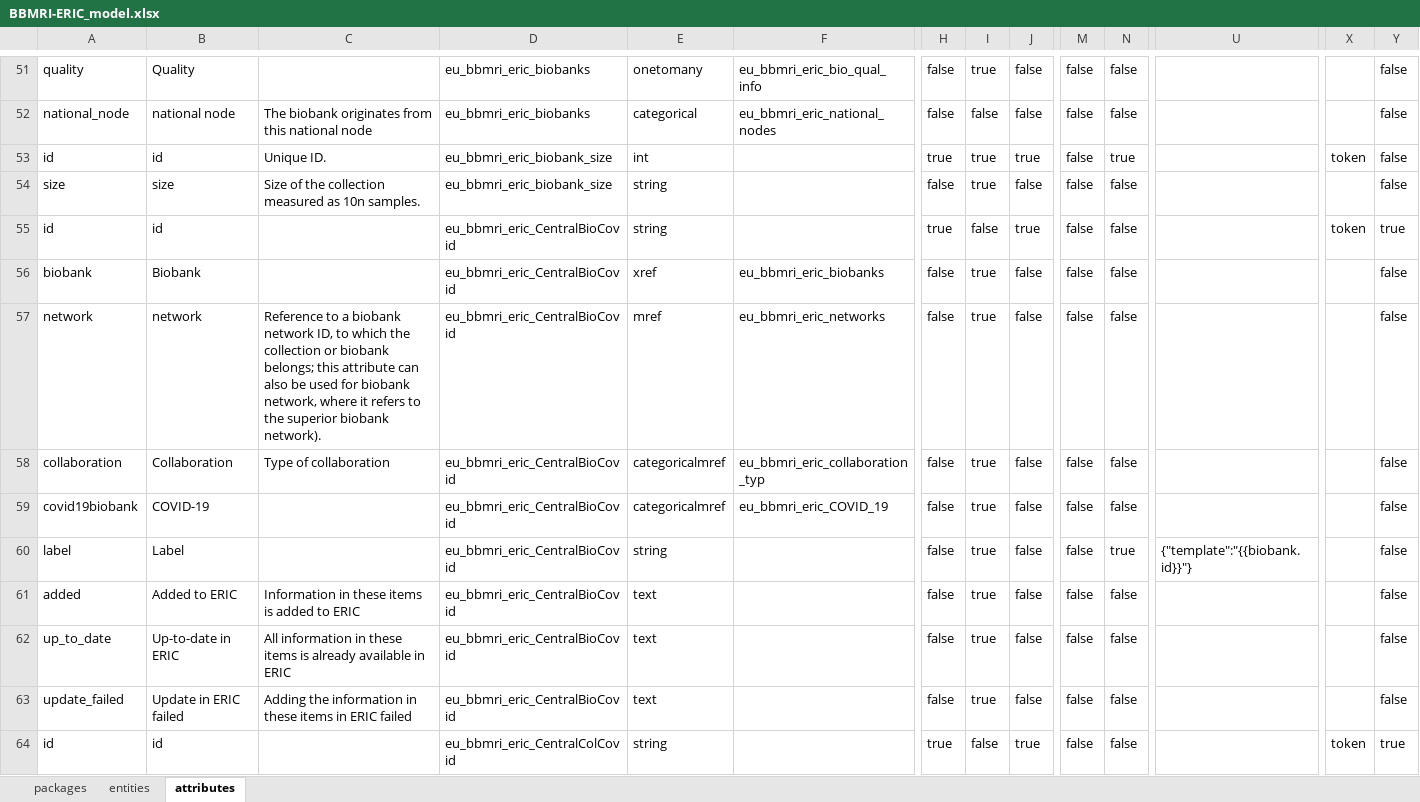
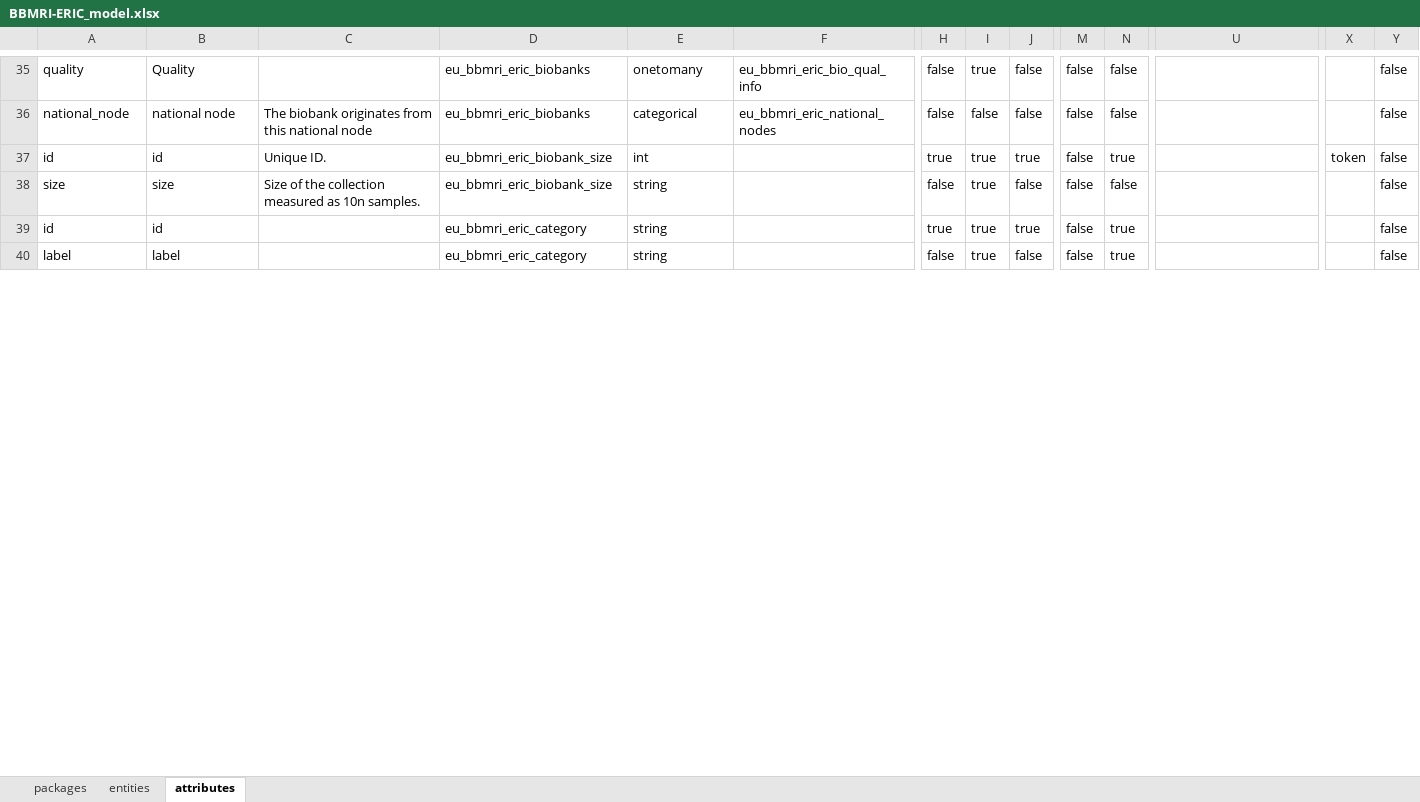
Before and after one commit to molgenis/molgenis-app-biobank-explorer, an Excel workbook: sample-data/BBMRI-ERIC_model.xlsx, sheet attributes, drawn as a sheet; only a part is shown, gaps mark what is left out; values as stored, in another font and other column widths than the file's, no borders; removed rows and columns are numbered as before the commit, all else as after; rows hold the shown columns only; the diff covers the shown part only; the diff names each change by its address in the sheet, - before the commit and + after, or states it on an @@ line.

```diff
--- a/sample-data/BBMRI-ERIC_model.xlsx (sheet attributes)
+++ b/sample-data/BBMRI-ERIC_model.xlsx (sheet attributes)
-D39: eu_bbmri_eric_CentralBioCovid
+D39: eu_bbmri_eric_category
-I39: false
+I39: true
-N39: false
+N39: true
-X39: token
+X39: (empty)
-Y39: true
+Y39: false
-row 56: biobank | Biobank |  | eu_bbmri_eric_CentralBioCovid | xref | eu_bbmri_eric_biobanks | false | true | false | false | false |  |  | false
-row 57: network | network | Reference to a biobank network ID, to which the collection or biobank belongs; this attribute can also be used for biobank network, where it refers to the superior biobank network). | eu_bbmri_eric_CentralBioCovid | mref | eu_bbmri_eric_networks | false | true | false | false | false |  |  | false
-row 58: collaboration | Collaboration | Type of collaboration | eu_bbmri_eric_CentralBioCovid | categoricalmref | eu_bbmri_eric_collaboration_typ | false | true | false | false | false |  |  | false
-row 59: covid19biobank | COVID-19 |  | eu_bbmri_eric_CentralBioCovid | categoricalmref | eu_bbmri_eric_COVID_19 | false | true | false | false | false |  |  | false
-B40: Label
+B40: label
-D40: eu_bbmri_eric_CentralBioCovid
+D40: eu_bbmri_eric_category
-U40: {"template":"{{biobank.id}}"}
+U40: (empty)
-row 61: added | Added to ERIC | Information in these items is added to ERIC | eu_bbmri_eric_CentralBioCovid | text |  | false | true | false | false | false |  |  | false
-row 62: up_to_date | Up-to-date in ERIC | All information in these items is already available in ERIC | eu_bbmri_eric_CentralBioCovid | text |  | false | true | false | false | false |  |  | false
-row 63: update_failed | Update in ERIC failed | Adding the information in these items in ERIC failed | eu_bbmri_eric_CentralBioCovid | text |  | false | true | false | false | false |  |  | false
-row 64: id | id |  | eu_bbmri_eric_CentralColCovid | string |  | true | false | true | false | false |  | token | true
```
Also changed, not shown: 5 added rows, 43 removed rows, 2 moved rows and 87 edited cells elsewhere in this sheet, sheet entities.
